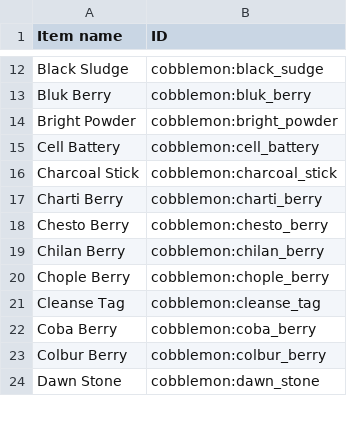
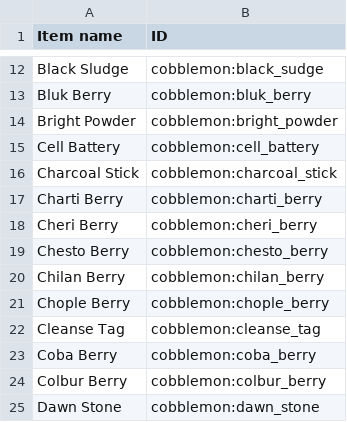
Before and after one commit to porkyoot/pasturecollector, a CSV file: scripts/cobblemon_items.csv, drawn as a sheet; only a part is shown, gaps mark what is left out.

Commit message:
(v1.0.1) Added Cheri Berry + Fix  + Blacklist + Github Actions

```diff
--- a/scripts/cobblemon_items.csv
+++ b/scripts/cobblemon_items.csv
@@ -17,2 +17,3 @@ Charcoal Stick,cobblemon:charcoal_stick
 Charti Berry,cobblemon:charti_berry
+Cheri Berry,cobblemon:cheri_berry
 Chesto Berry,cobblemon:chesto_berry
```
Also changed, not shown: 7 other files.
